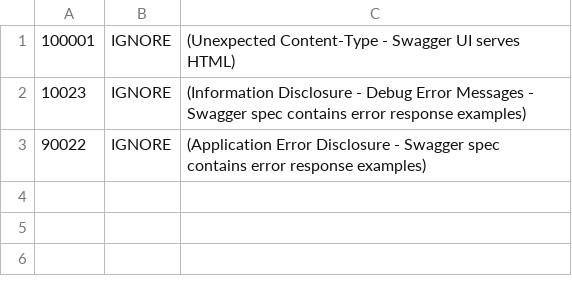
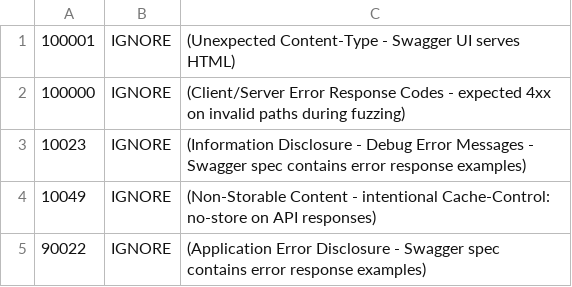
Before and after one commit to AndriyKalashnykov/flight-path, a TSV file: .zap/rules.tsv, drawn as a sheet.

Commit message:
fix: ignore ZAP informational alerts for error codes and cache-control
Add rules to ignore client error response codes (expected 4xx on invalid
paths during fuzzing) and non-storable content (intentional no-store
cache policy on API responses).

```diff
--- a/.zap/rules.tsv
+++ b/.zap/rules.tsv
@@ -1,3 +1,5 @@
 100001	IGNORE	(Unexpected Content-Type - Swagger UI serves HTML)
+100000	IGNORE	(Client/Server Error Response Codes - expected 4xx on invalid paths during fuzzing)
 10023	IGNORE	(Information Disclosure - Debug Error Messages - Swagger spec contains error response examples)
+10049	IGNORE	(Non-Storable Content - intentional Cache-Control: no-store on API responses)
 90022	IGNORE	(Application Error Disclosure - Swagger spec contains error response examples)
```
